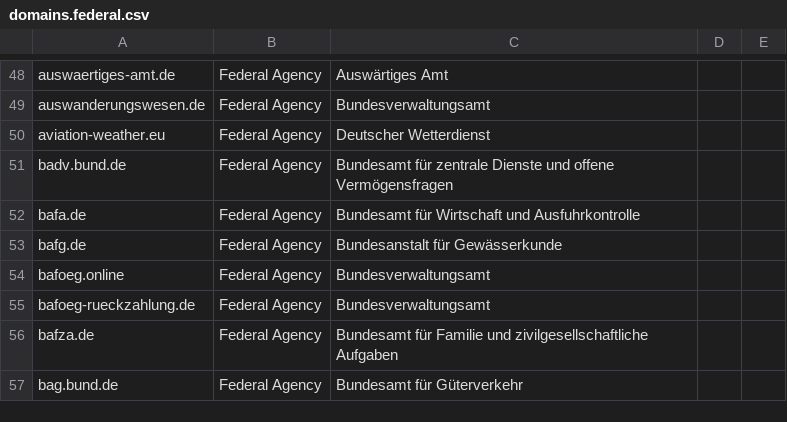
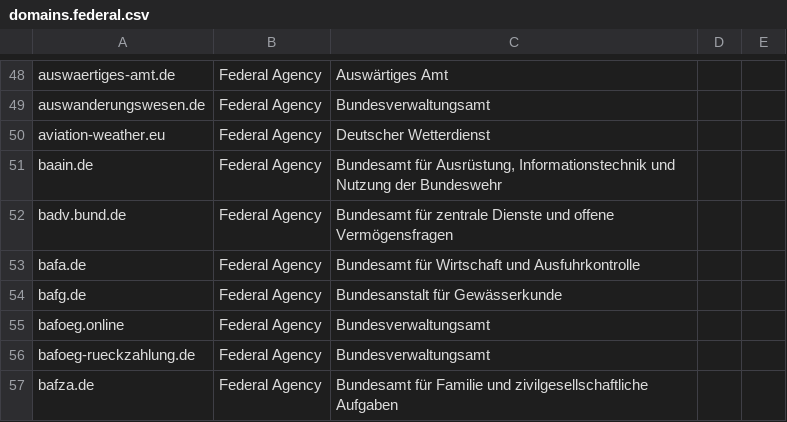
Before and after one commit to robbi5/german-gov-domains, a CSV file: data/domains.federal.csv, drawn as a sheet; only a part is shown, gaps mark what is left out; the shorter side is filled out with more unchanged rows; the diff names each change by its address in the sheet, - before the commit and + after, or states it on an @@ line.

```diff
--- a/data/domains.federal.csv
+++ b/data/domains.federal.csv
+row 51: baain.de | Federal Agency | Bundesamt für Ausrüstung, Informationstechnik und Nutzung der Bundeswehr
```
Also changed, not shown: data/domains.cities.csv, data/domains.csv.
